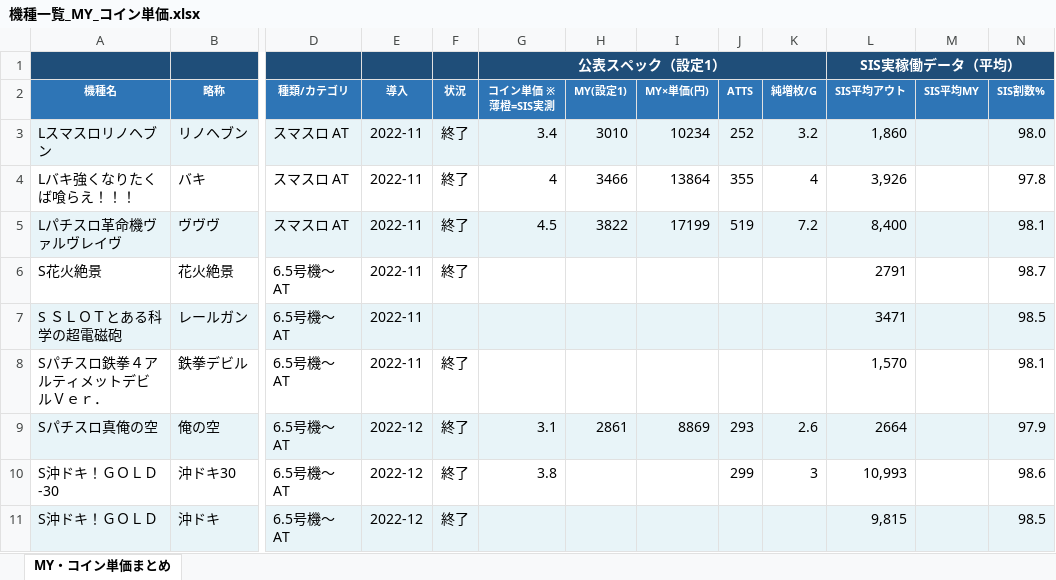
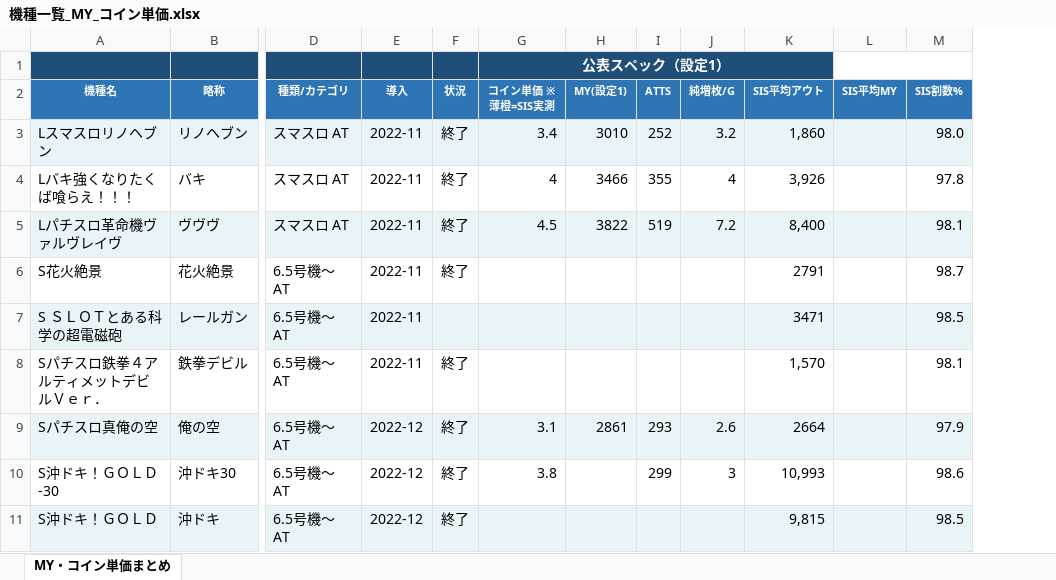
Before and after one commit to hkadoya-eng/slocri, an Excel workbook: ai収集/機種一覧_MY_コイン単価.xlsx, sheet MY・コイン単価まとめ, drawn as a sheet; only a part is shown, gaps mark what is left out; values as stored, in another font and other column widths than the file's, no borders; removed rows and columns are numbered as before the commit, all else as after; the diff names each change by its address in the sheet, - before the commit and + after, or states it on an @@ line.

```diff
--- a/ai収集/機種一覧_MY_コイン単価.xlsx (sheet MY・コイン単価まとめ)
+++ b/ai収集/機種一覧_MY_コイン単価.xlsx (sheet MY・コイン単価まとめ)
-column I (MY×単価(円)), rows 3-9: 10234 | 13864 | 17199 |  |  |  | 8869
-G1:K1 merged
+G1:K1 merged
-K1 (SIS平均アウト): SIS実稼働データ（平均）
+K1 (SIS平均アウト): (empty)
-L1:N1 merged
+L1:M1 merged
```
Also changed, not shown: 1 other file.
